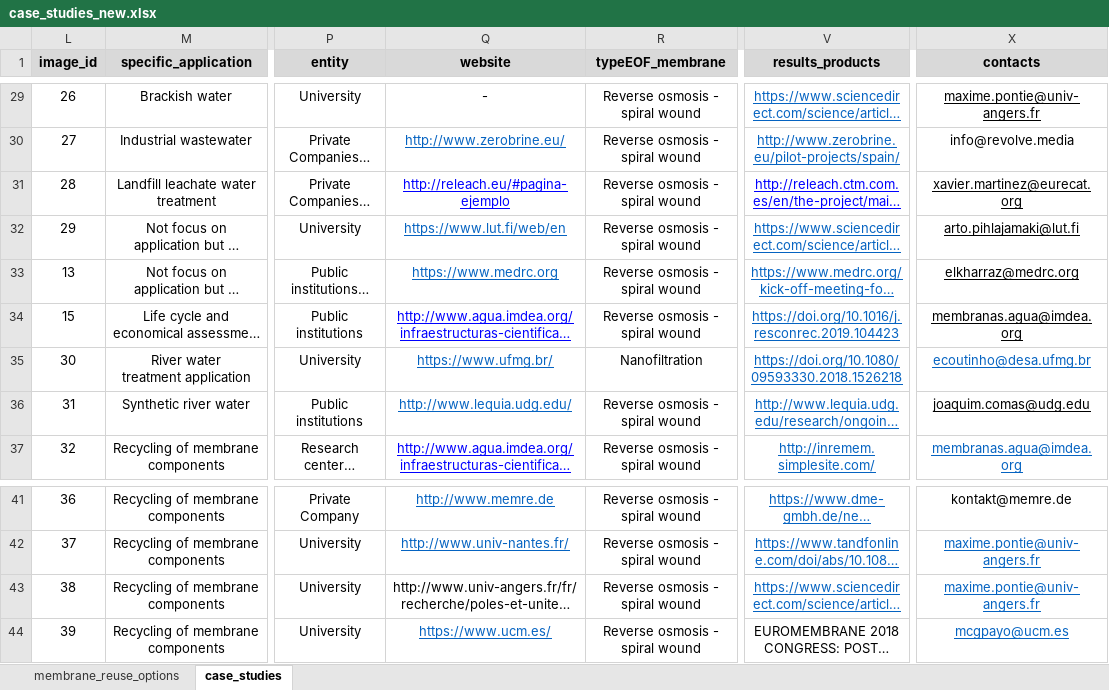
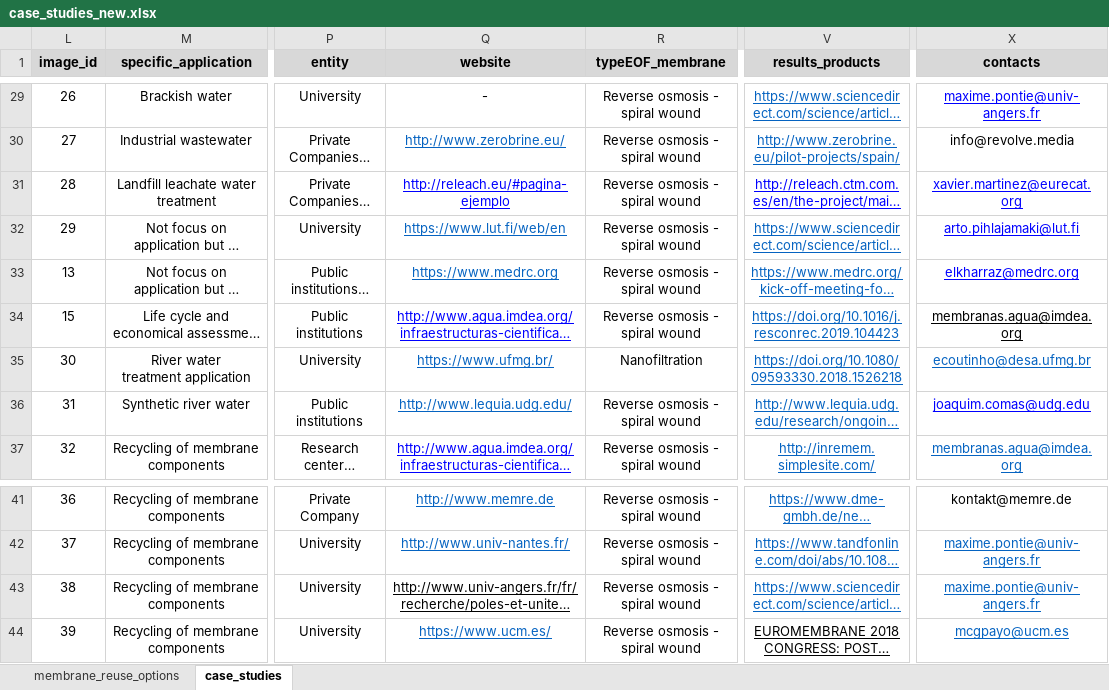
Before and after one commit to icra/remapp, an Excel workbook: public/case_studies_new.xlsx, sheet case_studies, drawn as a sheet; only a part is shown, gaps mark what is left out; long unchanged cells end in …; values as stored, in another font and other column widths than the file's, no borders; charts and pictures not drawn; the diff covers the shown part only; the diff names each change by its address in the sheet, - before the commit and + after, or states it on an @@ line.

```diff
--- a/public/case_studies_new.xlsx (sheet case_studies)
+++ b/public/case_studies_new.xlsx (sheet case_studies)
-X29 text colour: black
+X29 text colour: #0000FF
-X31:X33 text colour: black
+X31:X33 text colour: #0000FF
-X36 text colour: black
+X36 text colour: #0000FF
-Q43 underline: off
+Q43 underline: on
-V44 underline: off
+V44 underline: on
```
Also changed, not shown: cell formats elsewhere in this sheet, sheet membrane_reuse_options, hidden cells, charts or pictures, 4 other files.
